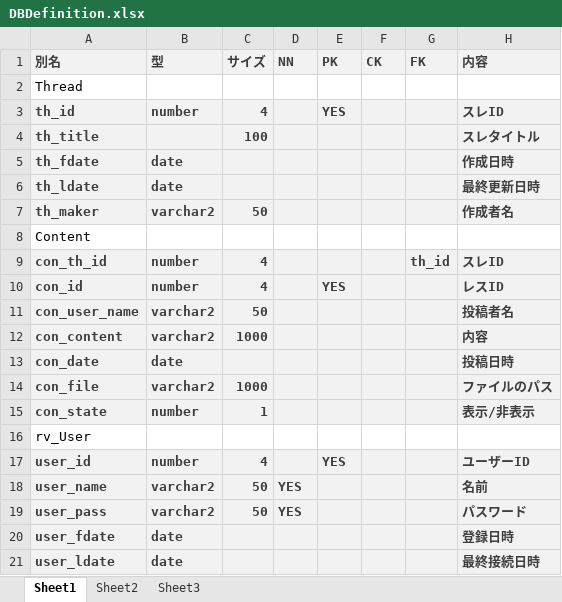
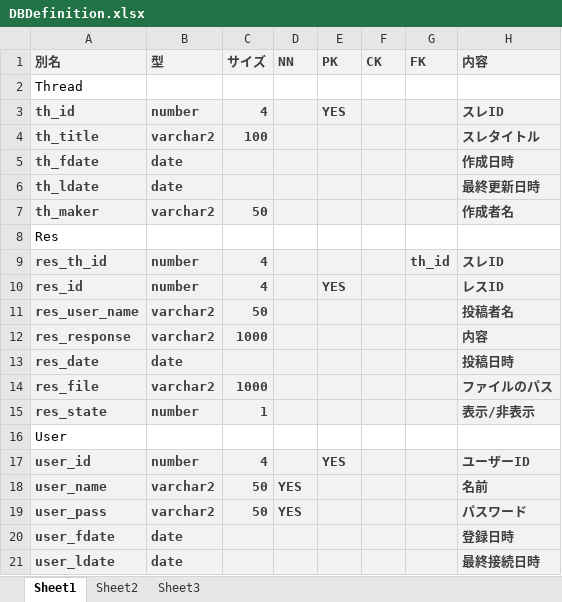
Before and after one commit to kondoshota/kondo-team, an Excel workbook: DBDefinition.xlsx, sheet Sheet1, drawn as a sheet; values as stored, in another font and other column widths than the file's, no borders; table styles not drawn; the diff names each change by its address in the sheet, - before the commit and + after, or states it on an @@ line.

```diff
--- a/DBDefinition.xlsx (sheet Sheet1)
+++ b/DBDefinition.xlsx (sheet Sheet1)
-B4 (型): (empty)
+B4 (型): varchar2
-A8 (別名): Content
+A8 (別名): Res
-A9 (別名): con_th_id
+A9 (別名): res_th_id
-A10 (別名): con_id
+A10 (別名): res_id
-A11 (別名): con_user_name
+A11 (別名): res_user_name
-A12 (別名): con_content
+A12 (別名): res_response
-A13 (別名): con_date
+A13 (別名): res_date
-A14 (別名): con_file
+A14 (別名): res_file
-A15 (別名): con_state
+A15 (別名): res_state
-A16 (別名): rv_User
+A16 (別名): User
```
Also changed, not shown: 4 other files.
